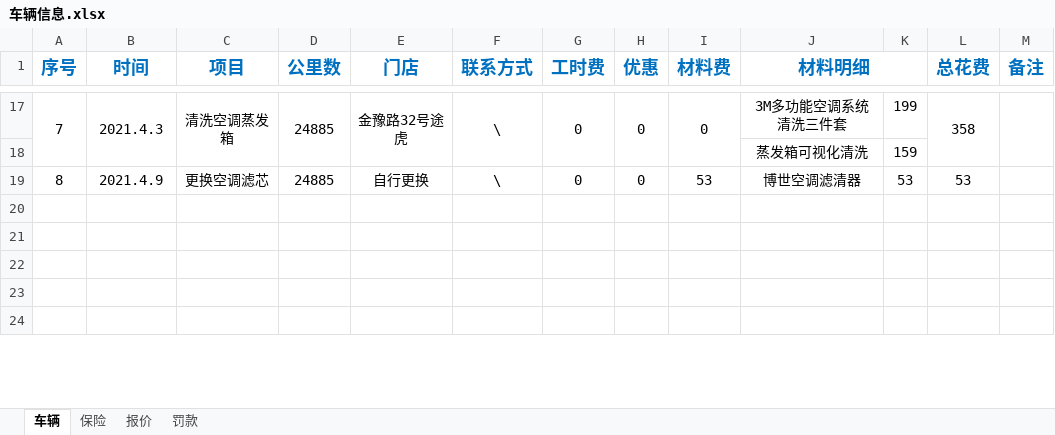
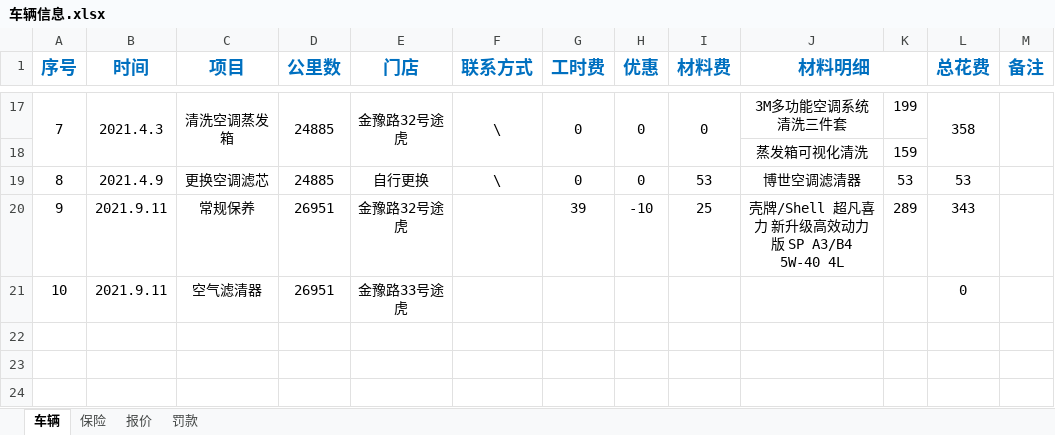
Before and after one commit to LB-king/knowledges, an Excel workbook: 车辆信息.xlsx, sheet 车辆, drawn as a sheet; only a part is shown, gaps mark what is left out; values as stored, in another font and other column widths than the file's, no borders; the diff names each change by its address in the sheet, - before the commit and + after, or states it on an @@ line.

```diff
--- a/车辆信息.xlsx (sheet 车辆)
+++ b/车辆信息.xlsx (sheet 车辆)
-row 20: (empty)
+row 20: 9 | 2021.9.11 | 常规保养 | 26951 | 金豫路32号途虎 |  | 39 | -10 | 25 | 壳牌/Shell 超凡喜力 新升级高效动力版 SP A3/B4 5W-40 4L | 289 | 343
-row 21: (empty)
+row 21: 10 | 2021.9.11 | 空气滤清器 | 26951 | 金豫路33号途虎 |  |  |  |  |  |  | 0
```
Also changed, not shown: 6 other files.
